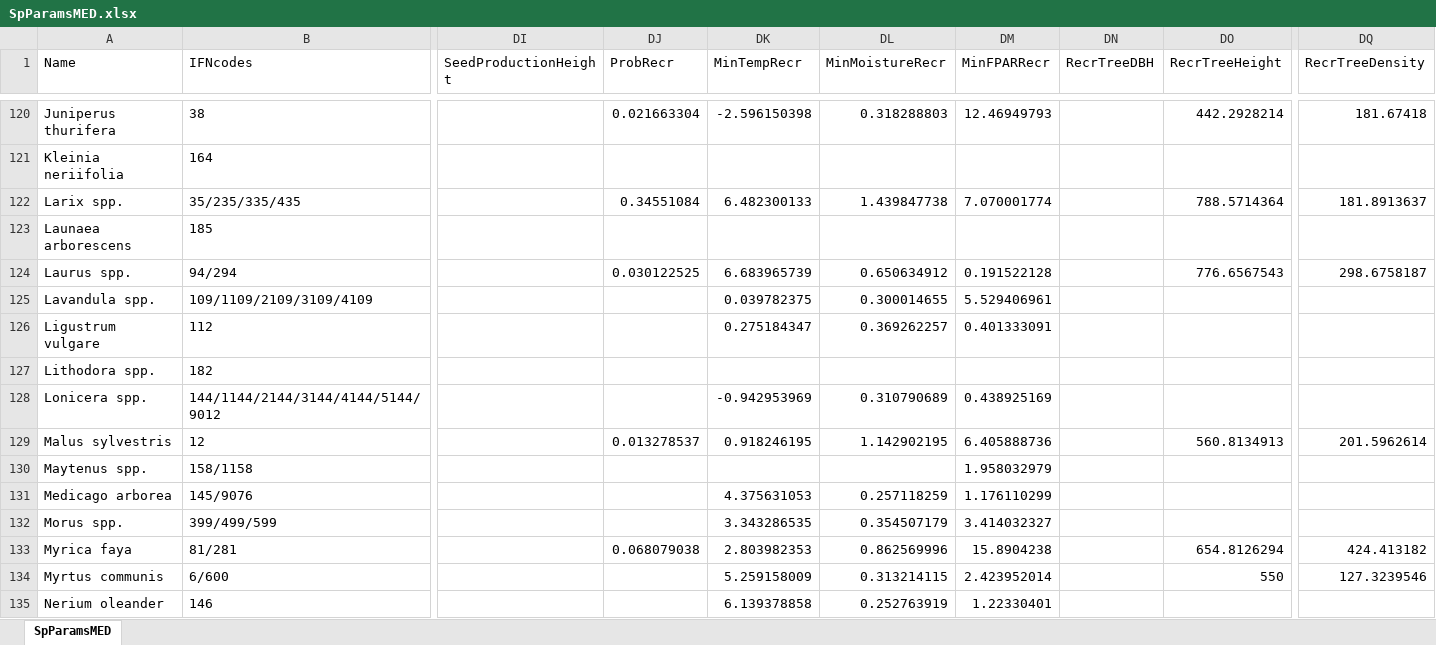
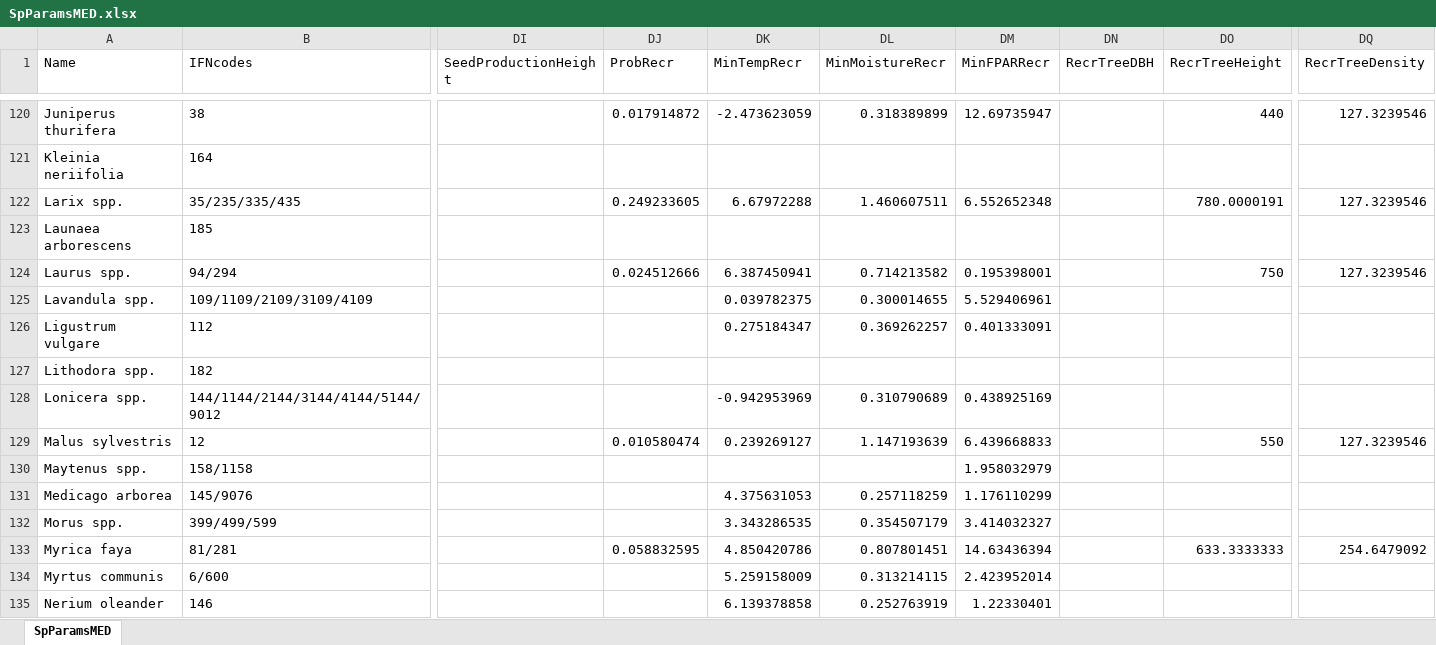
Before and after one commit to emf-creaf/medfate, an Excel workbook: data-raw/SpParamsMED.xlsx, sheet SpParamsMED, drawn as a sheet; only a part is shown, gaps mark what is left out; values as stored, in another font and other column widths than the file's, no borders; table styles not drawn; the diff covers the shown part only; the diff names each change by its address in the sheet, - before the commit and + after, or states it on an @@ line.

Commit message:
update recruitment params

```diff
--- a/data-raw/SpParamsMED.xlsx (sheet SpParamsMED)
+++ b/data-raw/SpParamsMED.xlsx (sheet SpParamsMED)
-DJ120 (ProbRecr): 0.021663304
+DJ120 (ProbRecr): 0.017914872
-DK120 (MinTempRecr): -2.596150398
+DK120 (MinTempRecr): -2.473623059
-DL120 (MinMoistureRecr): 0.318288803
+DL120 (MinMoistureRecr): 0.318389899
-DM120 (MinFPARRecr): 12.46949793
+DM120 (MinFPARRecr): 12.69735947
-DO120 (RecrTreeHeight): 442.2928214
+DO120 (RecrTreeHeight): 440
-DQ120 (RecrTreeDensity): 181.67418
+DQ120 (RecrTreeDensity): 127.3239546
-DJ122 (ProbRecr): 0.34551084
+DJ122 (ProbRecr): 0.249233605
-DK122 (MinTempRecr): 6.482300133
+DK122 (MinTempRecr): 6.67972288
-DL122 (MinMoistureRecr): 1.439847738
+DL122 (MinMoistureRecr): 1.460607511
-DM122 (MinFPARRecr): 7.070001774
+DM122 (MinFPARRecr): 6.552652348
-DO122 (RecrTreeHeight): 788.5714364
+DO122 (RecrTreeHeight): 780.0000191
-DQ122 (RecrTreeDensity): 181.8913637
+DQ122 (RecrTreeDensity): 127.3239546
-DJ124 (ProbRecr): 0.030122525
+DJ124 (ProbRecr): 0.024512666
-DK124 (MinTempRecr): 6.683965739
+DK124 (MinTempRecr): 6.387450941
-DL124 (MinMoistureRecr): 0.650634912
+DL124 (MinMoistureRecr): 0.714213582
-DM124 (MinFPARRecr): 0.191522128
+DM124 (MinFPARRecr): 0.195398001
-DO124 (RecrTreeHeight): 776.6567543
+DO124 (RecrTreeHeight): 750
-DQ124 (RecrTreeDensity): 298.6758187
+DQ124 (RecrTreeDensity): 127.3239546
-DJ129 (ProbRecr): 0.013278537
+DJ129 (ProbRecr): 0.010580474
-DK129 (MinTempRecr): 0.918246195
+DK129 (MinTempRecr): 0.239269127
-DL129 (MinMoistureRecr): 1.142902195
+DL129 (MinMoistureRecr): 1.147193639
-DM129 (MinFPARRecr): 6.405888736
+DM129 (MinFPARRecr): 6.439668833
-DO129 (RecrTreeHeight): 560.8134913
+DO129 (RecrTreeHeight): 550
-DQ129 (RecrTreeDensity): 201.5962614
+DQ129 (RecrTreeDensity): 127.3239546
-DJ133 (ProbRecr): 0.068079038
+DJ133 (ProbRecr): 0.058832595
-DK133 (MinTempRecr): 2.803982353
+DK133 (MinTempRecr): 4.850420786
-DL133 (MinMoistureRecr): 0.862569996
+DL133 (MinMoistureRecr): 0.807801451
-DM133 (MinFPARRecr): 15.8904238
+DM133 (MinFPARRecr): 14.63436394
-DO133 (RecrTreeHeight): 654.8126294
+DO133 (RecrTreeHeight): 633.3333333
-DQ133 (RecrTreeDensity): 424.413182
+DQ133 (RecrTreeDensity): 254.6479092
-DO134 (RecrTreeHeight): 550
+DO134 (RecrTreeHeight): (empty)
-DQ134 (RecrTreeDensity): 127.3239546
+DQ134 (RecrTreeDensity): (empty)
```
Also changed, not shown: 390 edited cells elsewhere in this sheet, 6 other files.
